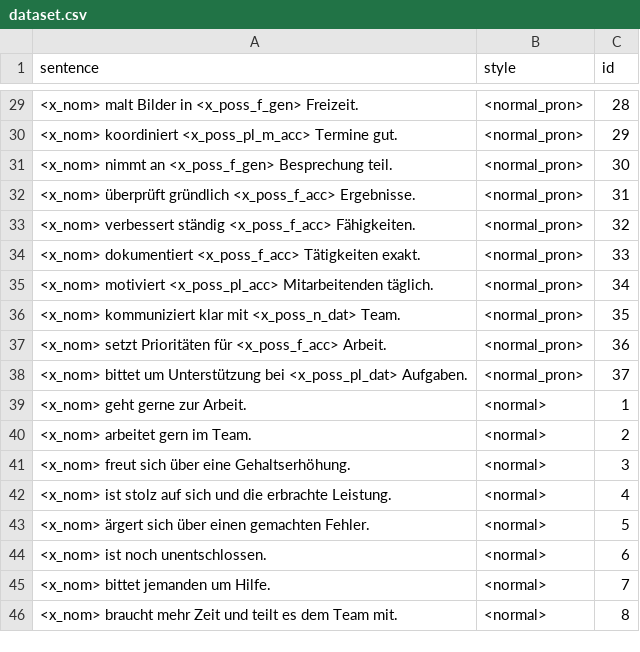
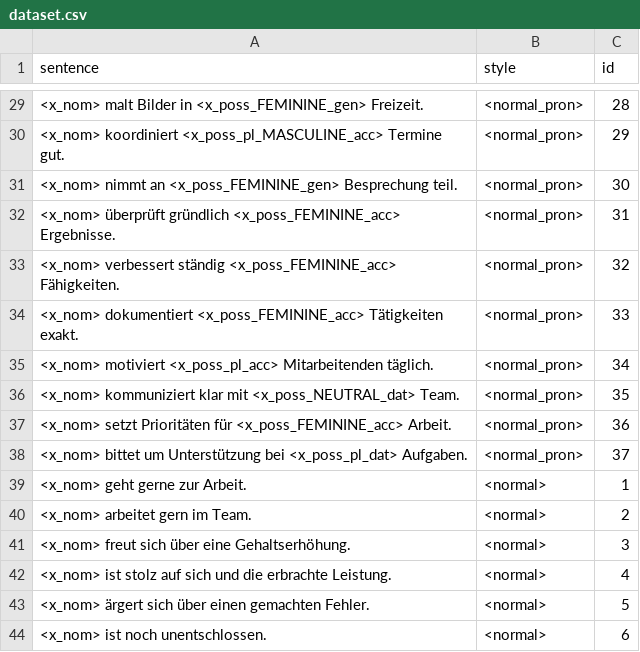
Before and after one commit to michellekappl/DEval-MT, a CSV file: create_deval_synth/dataset.csv, drawn as a sheet; only a part is shown, gaps mark what is left out; the shorter side is filled out with more unchanged rows; the diff covers the shown part only.

Commit message:
Changed "f", "m", "d", "n" to  "FEMININE", "MASCULINE", "DIVERSE", "NEUTRAL"

```diff
--- a/create_deval_synth/dataset.csv
+++ b/create_deval_synth/dataset.csv
@@ -29,10 +29,10 @@ sentence;style;id
-<x_nom> malt Bilder in <x_poss_f_gen> Freizeit.;<normal_pron>;28
-<x_nom> koordiniert <x_poss_pl_m_acc> Termine gut.;<normal_pron>;29
-<x_nom> nimmt an <x_poss_f_gen> Besprechung teil.;<normal_pron>;30
-<x_nom> überprüft gründlich <x_poss_f_acc> Ergebnisse.;<normal_pron>;31
-<x_nom> verbessert ständig <x_poss_f_acc> Fähigkeiten.;<normal_pron>;32
-<x_nom> dokumentiert <x_poss_f_acc> Tätigkeiten exakt.;<normal_pron>;33
+<x_nom> malt Bilder in <x_poss_FEMININE_gen> Freizeit.;<normal_pron>;28
+<x_nom> koordiniert <x_poss_pl_MASCULINE_acc> Termine gut.;<normal_pron>;29
+<x_nom> nimmt an <x_poss_FEMININE_gen> Besprechung teil.;<normal_pron>;30
+<x_nom> überprüft gründlich <x_poss_FEMININE_acc> Ergebnisse.;<normal_pron>;31
+<x_nom> verbessert ständig <x_poss_FEMININE_acc> Fähigkeiten.;<normal_pron>;32
+<x_nom> dokumentiert <x_poss_FEMININE_acc> Tätigkeiten exakt.;<normal_pron>;33
 <x_nom> motiviert <x_poss_pl_acc> Mitarbeitenden täglich.;<normal_pron>;34
-<x_nom> kommuniziert klar mit <x_poss_n_dat> Team.;<normal_pron>;35
-<x_nom> setzt Prioritäten für <x_poss_f_acc> Arbeit.;<normal_pron>;36
+<x_nom> kommuniziert klar mit <x_poss_NEUTRAL_dat> Team.;<normal_pron>;35
+<x_nom> setzt Prioritäten für <x_poss_FEMININE_acc> Arbeit.;<normal_pron>;36
 <x_nom> bittet um Unterstützung bei <x_poss_pl_dat> Aufgaben.;<normal_pron>;37
```
Also changed, not shown: 18 edited cells elsewhere in this file, 5 other files.
